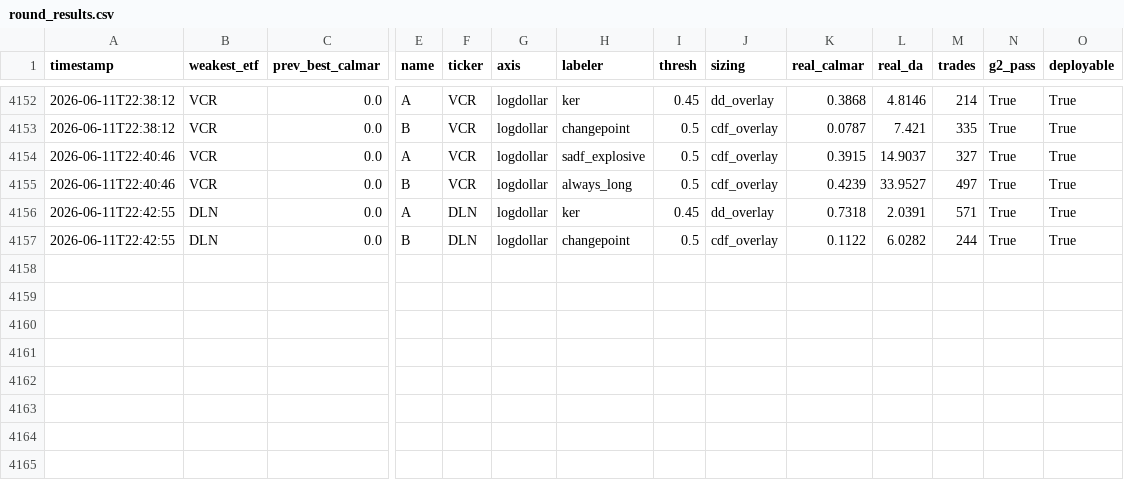
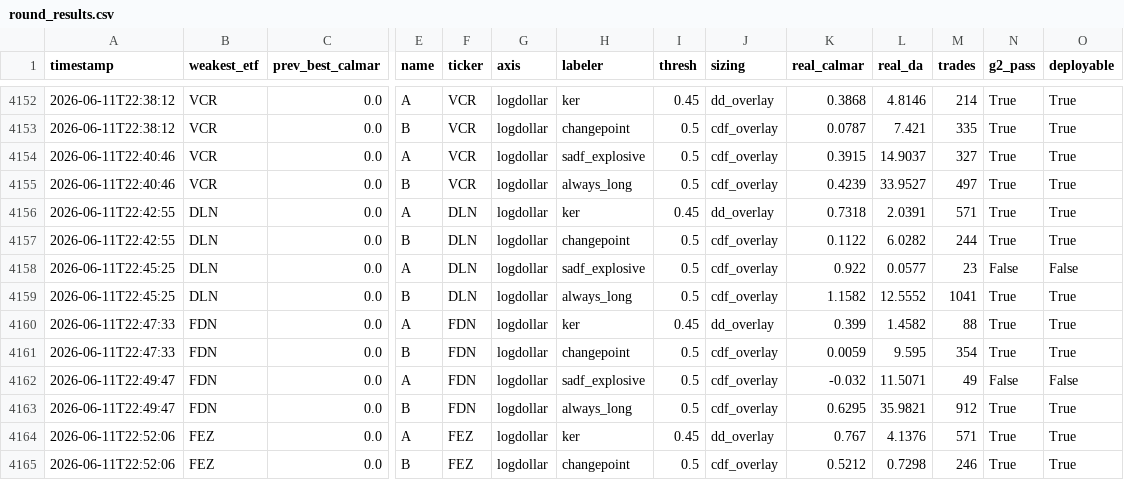
Before and after one commit to victor000000/quant-autoresearch, a CSV file: results/round_results.csv, drawn as a sheet; only a part is shown, gaps mark what is left out; rows hold the shown columns only; the diff names each change by its address in the sheet, - before the commit and + after, or states it on an @@ line.

```diff
--- a/results/round_results.csv
+++ b/results/round_results.csv
+row 4158: 2026-06-11T22:45:25 | DLN | 0.0 | A | DLN | logdollar | sadf_explosive | 0.5 | cdf_overlay | 0.922 | 0.0577 | 23 | False | False
+row 4159: 2026-06-11T22:45:25 | DLN | 0.0 | B | DLN | logdollar | always_long | 0.5 | cdf_overlay | 1.1582 | 12.5552 | 1041 | True | True
+row 4160: 2026-06-11T22:47:33 | FDN | 0.0 | A | FDN | logdollar | ker | 0.45 | dd_overlay | 0.399 | 1.4582 | 88 | True | True
+row 4161: 2026-06-11T22:47:33 | FDN | 0.0 | B | FDN | logdollar | changepoint | 0.5 | cdf_overlay | 0.0059 | 9.595 | 354 | True | True
+row 4162: 2026-06-11T22:49:47 | FDN | 0.0 | A | FDN | logdollar | sadf_explosive | 0.5 | cdf_overlay | -0.032 | 11.5071 | 49 | False | False
+row 4163: 2026-06-11T22:49:47 | FDN | 0.0 | B | FDN | logdollar | always_long | 0.5 | cdf_overlay | 0.6295 | 35.9821 | 912 | True | True
+row 4164: 2026-06-11T22:52:06 | FEZ | 0.0 | A | FEZ | logdollar | ker | 0.45 | dd_overlay | 0.767 | 4.1376 | 571 | True | True
+row 4165: 2026-06-11T22:52:06 | FEZ | 0.0 | B | FEZ | logdollar | changepoint | 0.5 | cdf_overlay | 0.5212 | 0.7298 | 246 | True | True
```
Also changed, not shown: 2 other files.
